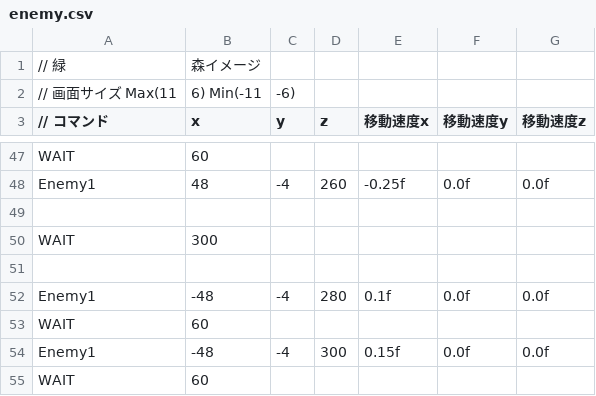
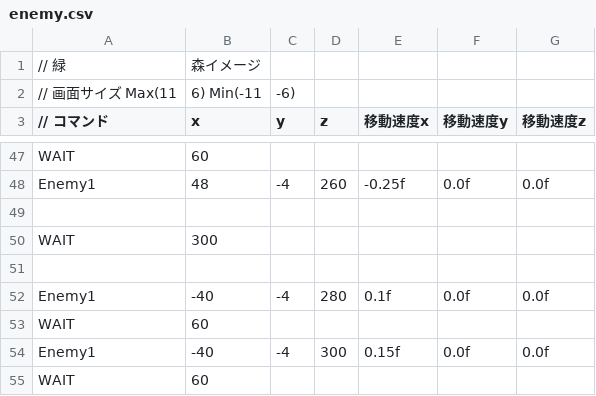
Before and after one commit to OrangeRL/JapanGameAwardsProto, a CSV file: CG2/Resources/csv/enemy.csv, drawn as a sheet; only a part is shown, gaps mark what is left out; the diff covers the shown part only.

```diff
--- a/CG2/Resources/csv/enemy.csv
+++ b/CG2/Resources/csv/enemy.csv
@@ -51,5 +51,5 @@ WAIT,300,,
 
-Enemy1, -48,-4,280, 0.1f,0.0f,0.0f
+Enemy1, -40,-4,280, 0.1f,0.0f,0.0f
 WAIT,60,,
-Enemy1, -48,-4,300, 0.15f,0.0f,0.0f
+Enemy1, -40,-4,300, 0.15f,0.0f,0.0f
 WAIT,60,,
```
Also changed, not shown: 3 added rows and 28 edited cells elsewhere in this file, 2 other files.
